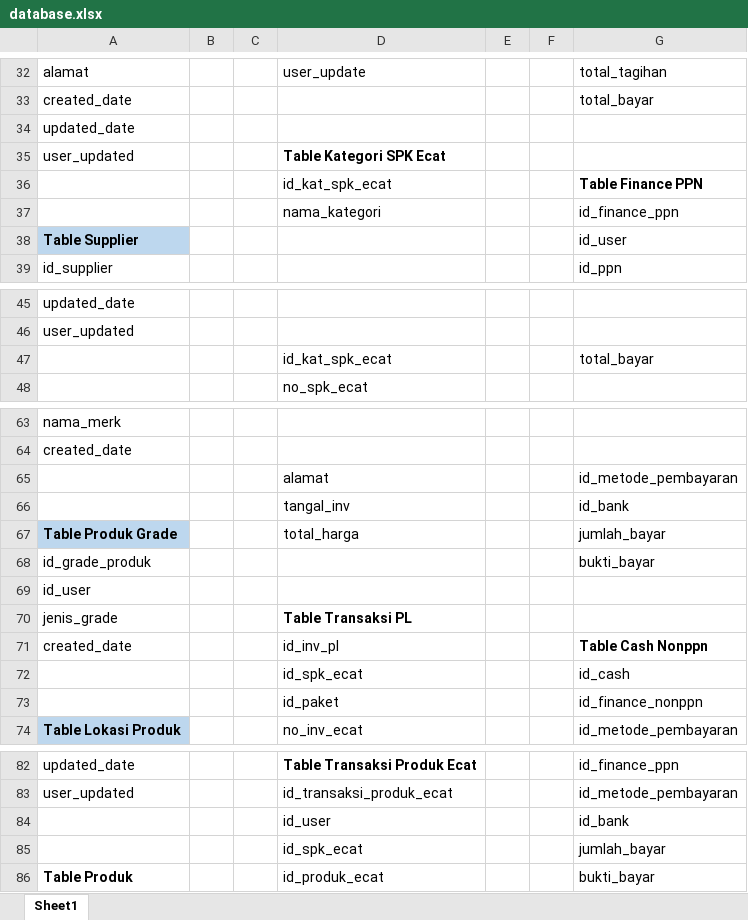
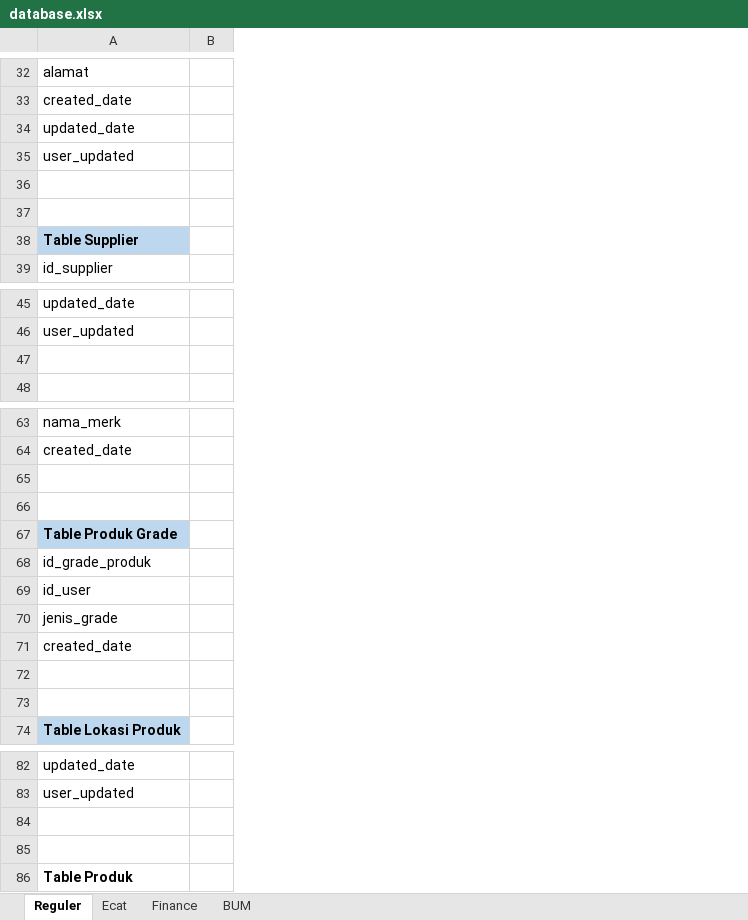
Before and after one commit to danypratama/staging-inventory, an Excel workbook: database.xlsx, sheet Reguler, drawn as a sheet; only a part is shown, gaps mark what is left out; values as stored, in another font and other column widths than the file's, no borders; removed rows and columns are numbered as before the commit, all else as after; the diff covers the shown part only; the diff names each change by its address in the sheet, - before the commit and + after, or states it on an @@ line.

```diff
--- a/database.xlsx (sheet Reguler)
+++ b/database.xlsx (sheet Reguler)
-sheet tab: Sheet1
+sheet tab: Reguler
+sheet tab: Ecat
+sheet tab: Finance
+sheet tab: BUM
-column B, empty
-column C, empty
-column D, rows 32-37: user_update |  |  | Table Kategori SPK Ecat | id_kat_spk_ecat | nama_kategori; rows 47-48: id_kat_spk_ecat | no_spk_ecat; rows 65-74: alamat | tangal_inv | total_harga |  |  | Table Transaksi PL | id_inv_pl | id_spk_ecat | id_paket | no_inv_ecat; rows 82-86: Table Transaksi Produk Ecat | id_transaksi_produk_ecat | id_user | id_spk_ecat | id_produk_ecat
-column E, empty
-column F, empty
-column G, rows 32-39: total_tagihan | total_bayar |  |  | Table Finance PPN | id_finance_ppn | id_user | id_ppn; row 47: total_bayar; rows 65-74: id_metode_pembayaran | id_bank | jumlah_bayar | bukti_bayar |  |  | Table Cash Nonppn | id_cash | id_finance_nonppn | id_metode_pembayaran; rows 82-86: id_finance_ppn | id_metode_pembayaran | id_bank | jumlah_bayar | bukti_bayar
+column B, empty
-row 36:  |  |  | id_kat_spk_ecat |  |  | Table Finance PPN
+row 36: (empty)
-row 37:  |  |  | nama_kategori |  |  | id_finance_ppn
+row 37: (empty)
-row 47:  |  |  | id_kat_spk_ecat |  |  | total_bayar
+row 47: (empty)
-row 65:  |  |  | alamat |  |  | id_metode_pembayaran
+row 65: (empty)
-row 66:  |  |  | tangal_inv |  |  | id_bank
+row 66: (empty)
-row 72:  |  |  | id_spk_ecat |  |  | id_cash
+row 72: (empty)
-row 73:  |  |  | id_paket |  |  | id_finance_nonppn
+row 73: (empty)
-row 84:  |  |  | id_user |  |  | id_bank
+row 84: (empty)
-row 85:  |  |  | id_spk_ecat |  |  | jumlah_bayar
+row 85: (empty)
```
Also changed, not shown: 40 added rows, 1 removed row and 1 moved row elsewhere in this sheet, 5 other files.
